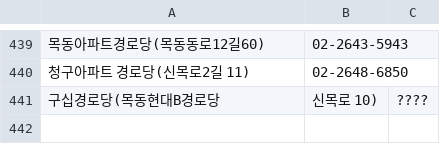
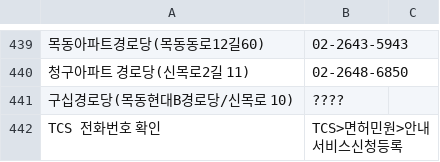
Before and after one commit to bandit1397/phonebook_callable, a CSV file: data.csv, drawn as a sheet; only a part is shown, gaps mark what is left out; removed rows and columns are numbered as before the commit, all else as after; the diff names each change by its address in the sheet, - before the commit and + after, or states it on an @@ line.

Commit message:
Update data.csv

```diff
--- a/data.csv
+++ b/data.csv
-row 441: 구십경로당(목동현대B경로당 | 신목로 10) | ????
+row 441: 구십경로당(목동현대B경로당/신목로 10) | ????
+row 442: TCS 전화번호 확인 | TCS>면허민원>안내서비스신청등록
```
